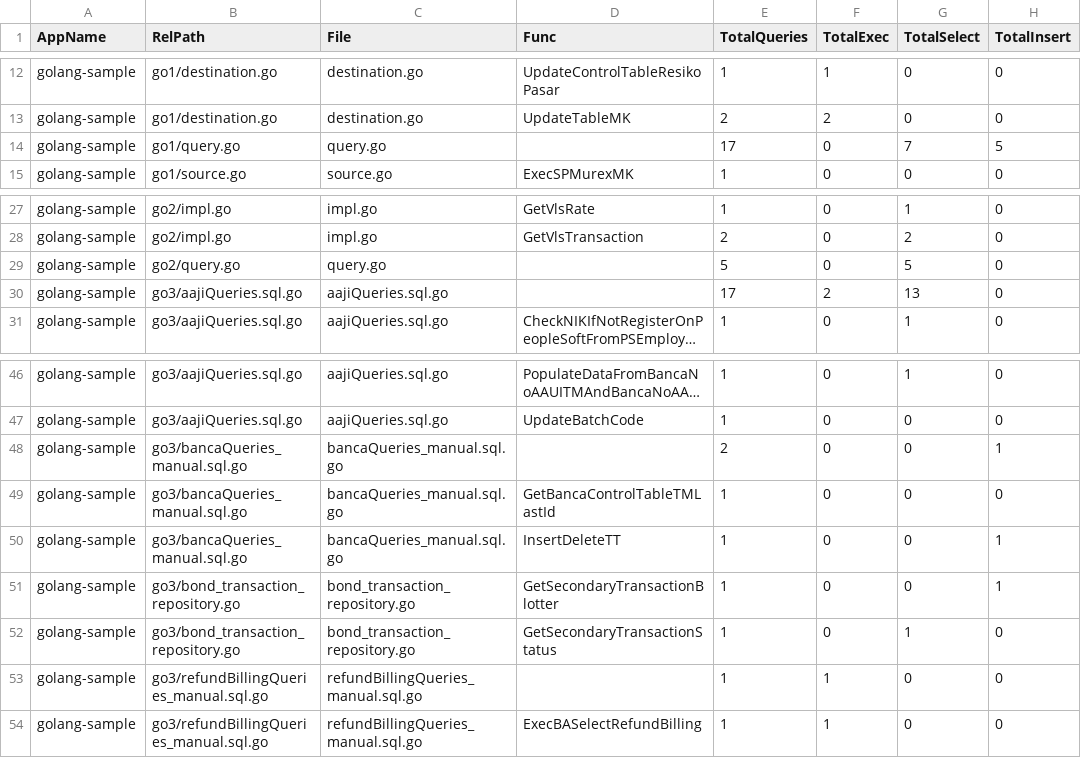
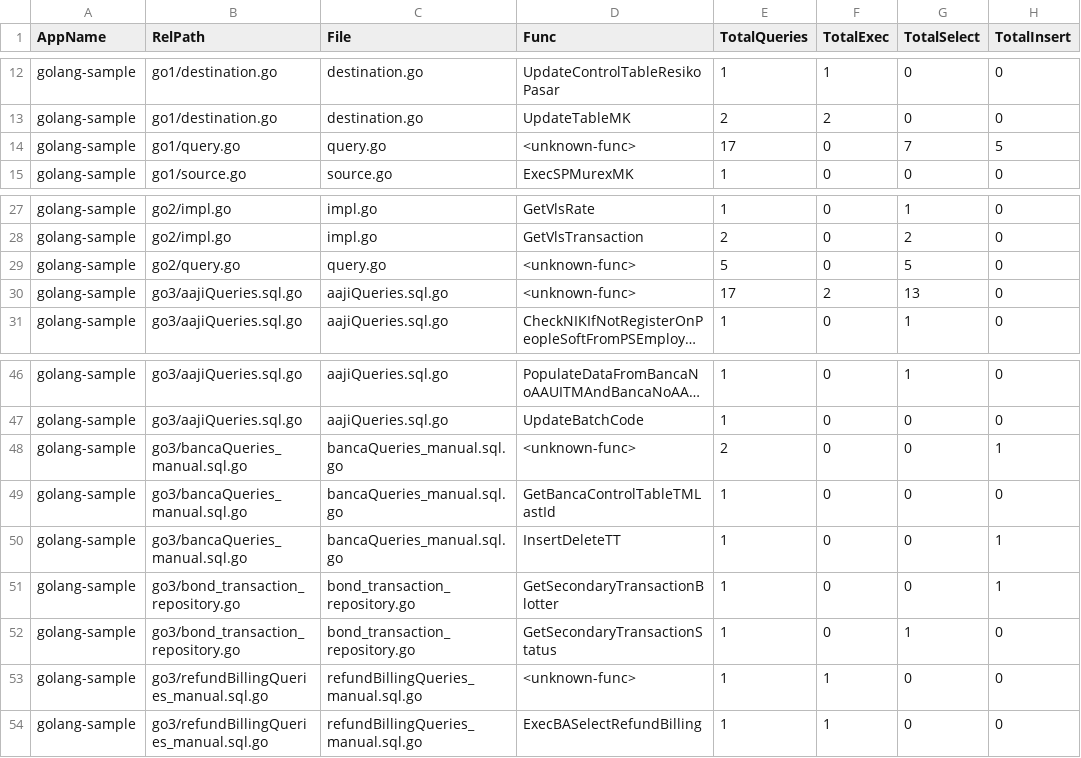
Before and after one commit to alkahfi6/code_sql_scan, a CSV file: summary_function_golang.csv, drawn as a sheet; only a part is shown, gaps mark what is left out; long unchanged cells end in …; the diff names each change by its address in the sheet, - before the commit and + after, or states it on an @@ line.

```diff
--- a/summary_function_golang.csv
+++ b/summary_function_golang.csv
-D14 (Func): (empty)
+D14 (Func): <unknown-func>
-D29:D30 (Func): (empty)
+D29:D30 (Func): <unknown-func>
-D48 (Func): (empty)
+D48 (Func): <unknown-func>
-D53 (Func): (empty)
+D53 (Func): <unknown-func>
```
Also changed, not shown: summary_form_dotnet.csv, summary_function_dotnet.csv, 4 other files.
